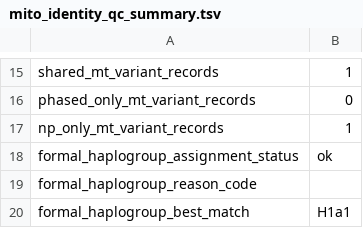
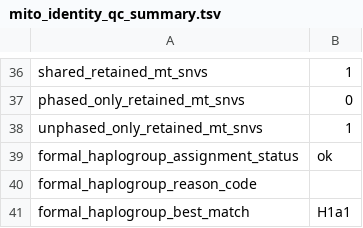
Before and after one commit to elissonnog/mito-overview, a TSV file: examples/expected_reports/TOY-001_output/summary/mito_identity_qc_summary.tsv, drawn as a sheet; only a part is shown, gaps mark what is left out; addresses are those after the commit; the diff covers the shown part only; the diff names each change by its address in the sheet, - before the commit and + after, or states it on an @@ line.

```diff
--- a/examples/expected_reports/TOY-001_output/summary/mito_identity_qc_summary.tsv
+++ b/examples/expected_reports/TOY-001_output/summary/mito_identity_qc_summary.tsv
-A36: shared_mt_variant_records
+A36: shared_retained_mt_snvs
-A37: phased_only_mt_variant_records
+A37: phased_only_retained_mt_snvs
-A38: np_only_mt_variant_records
+A38: unphased_only_retained_mt_snvs
```
Also changed, not shown: 21 added rows and 2 edited cells elsewhere in this file, examples/expected_reports/TOY-001_output/summary/mito_heteroplasmy_summary.tsv, examples/expected_reports/TOY-SR-001_output/summary/mito_heteroplasmy_summary.tsv, 22 other files.
